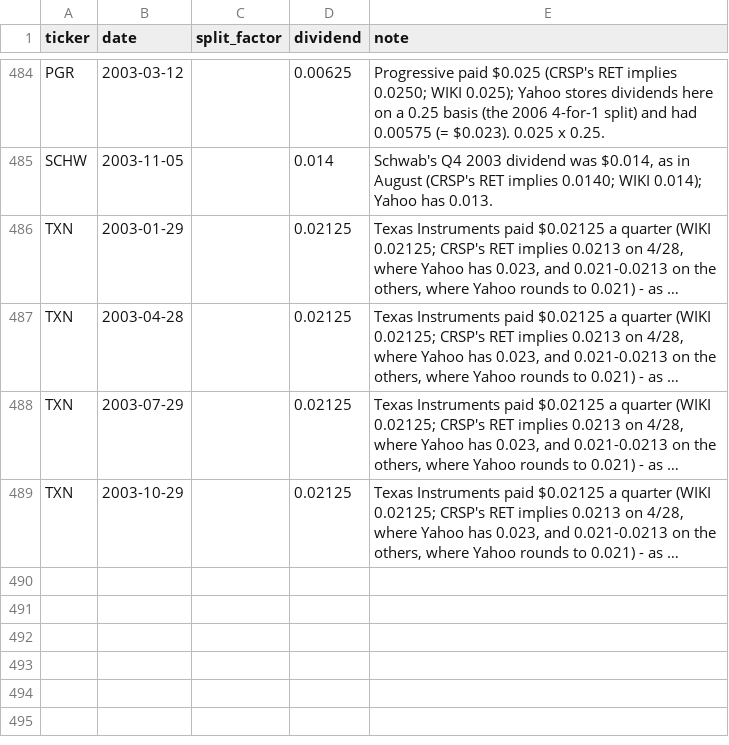
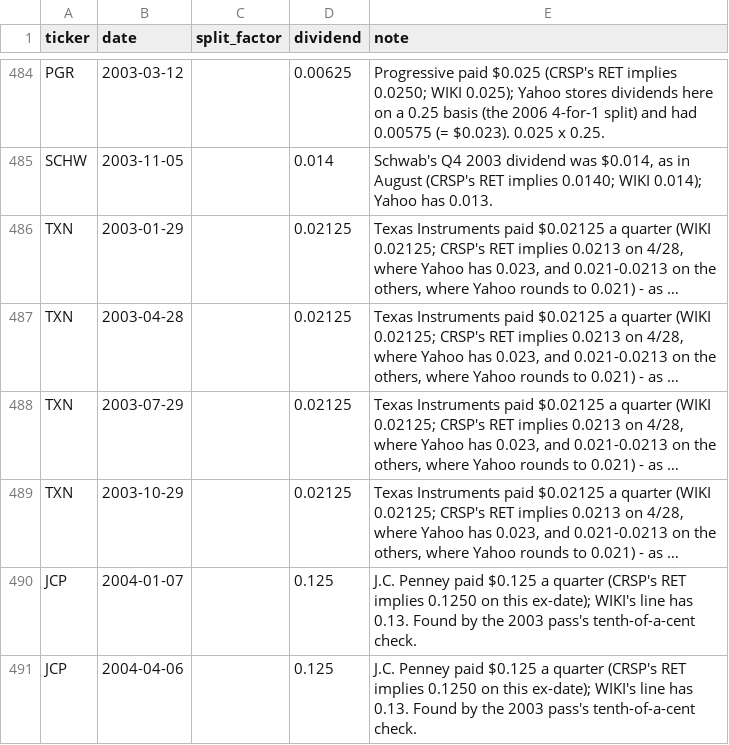
Before and after one commit to Johnbrick123/sp500-data, a CSV file: corporate_action_overrides.csv, drawn as a sheet; only a part is shown, gaps mark what is left out; long unchanged cells end in …; the diff names each change by its address in the sheet, - before the commit and + after, or states it on an @@ line.

```diff
--- a/corporate_action_overrides.csv
+++ b/corporate_action_overrides.csv
+row 490: JCP | 2004-01-07 |  | 0.125 | J.C. Penney paid $0.125 a quarter (CRSP's RET implies 0.1250 on this ex-date); WIKI's line has 0.13. Found by the 2003 pass's tenth-of-a-cent check.
+row 491: JCP | 2004-04-06 |  | 0.125 | J.C. Penney paid $0.125 a quarter (CRSP's RET implies 0.1250 on this ex-date); WIKI's line has 0.13. Found by the 2003 pass's tenth-of-a-cent check.
```
